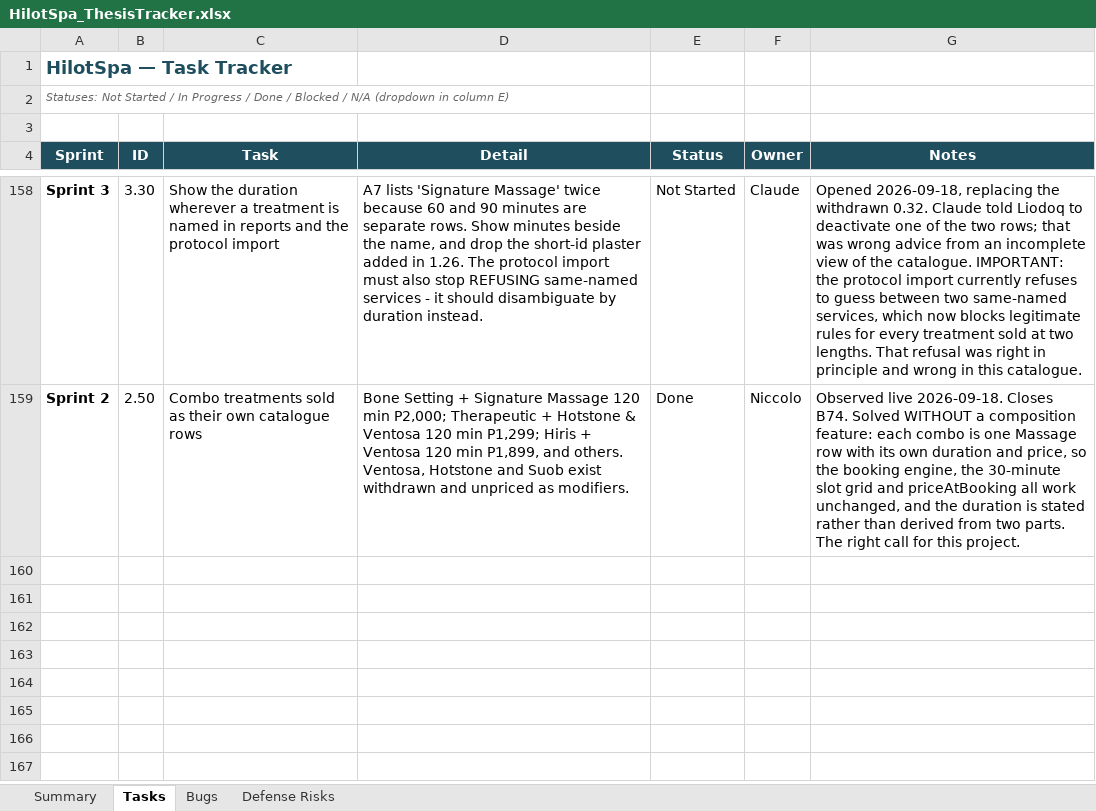
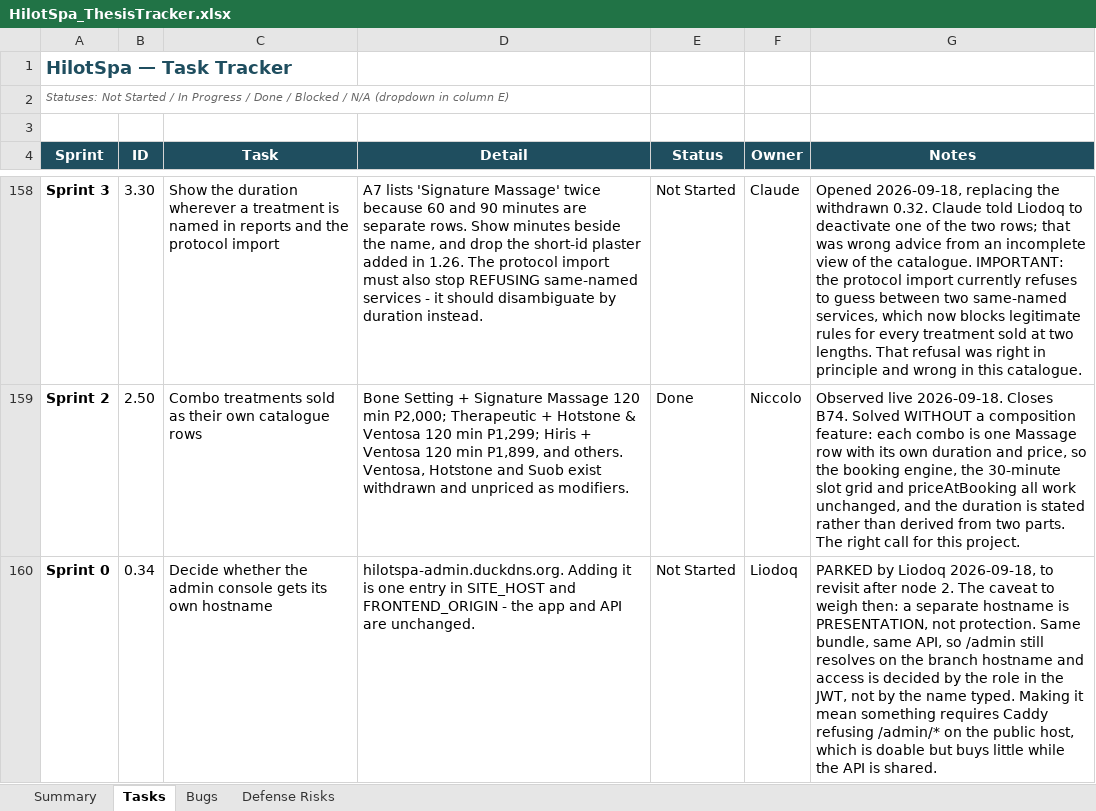
Before and after one commit to Liodoq/hilotSpa, an Excel workbook: HilotSpa_ThesisTracker.xlsx, sheet Tasks, drawn as a sheet; only a part is shown, gaps mark what is left out; values as stored, in another font and other column widths than the file's, no borders; conditional formats not drawn; the diff names each change by its address in the sheet, - before the commit and + after, or states it on an @@ line.

```diff
--- a/HilotSpa_ThesisTracker.xlsx (sheet Tasks)
+++ b/HilotSpa_ThesisTracker.xlsx (sheet Tasks)
+row 160: Sprint 0 | 0.34 | Decide whether the admin console gets its own hostname | hilotspa-admin.duckdns.org. Adding it is one entry in SITE_HOST and FRONTEND_ORIGIN - the app and API are unchanged. | Not Started | Liodoq | PARKED by Liodoq 2026-09-18, to revisit after node 2. The caveat to weigh then: a separate hostname is PRESENTATION, not protection. Same bundle, same API, so /admin still resolves on the branch hostname and access is decided by the role in the JWT, not by the name typed. Making it mean something requires Caddy refusing /admin/* on the public host, which is doable but buys little while the API is shared.
```
Also changed, not shown: 5 other files.
